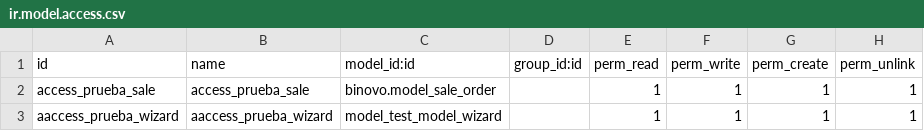
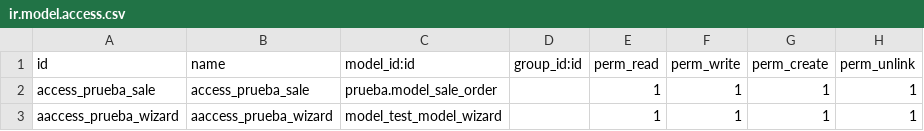
Before and after one commit to potxolate/odoo, a CSV file: prueba/security/ir.model.access.csv, drawn as a sheet.

Commit message:
Chage module name

```diff
--- a/prueba/security/ir.model.access.csv
+++ b/prueba/security/ir.model.access.csv
@@ -1,3 +1,3 @@
 id,name,model_id:id,group_id:id,perm_read,perm_write,perm_create,perm_unlink
-access_prueba_sale,access_prueba_sale,binovo.model_sale_order,,1,1,1,1
+access_prueba_sale,access_prueba_sale,prueba.model_sale_order,,1,1,1,1
 aaccess_prueba_wizard,aaccess_prueba_wizard,model_test_model_wizard,,1,1,1,1
```
